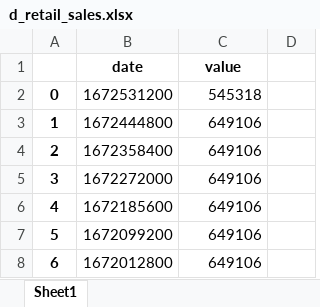
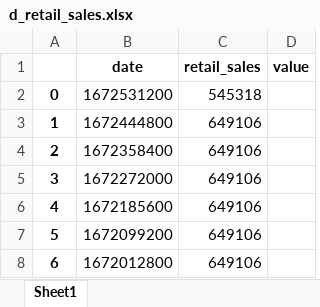
Before and after one commit to LeonardSchickedanz/DeepLearningYFinance, an Excel workbook: data/processed/d_retail_sales.xlsx, sheet Sheet1, drawn as a sheet; only a part is shown; values as stored, in another font and other column widths than the file's, no borders; removed rows and columns are numbered as before the commit, all else as after; the diff names each change by its address in the sheet, - before the commit and + after, or states it on an @@ line.

```diff
--- a/data/processed/d_retail_sales.xlsx (sheet Sheet1)
+++ b/data/processed/d_retail_sales.xlsx (sheet Sheet1)
-row 1:  | date | value
+row 1:  | date | retail_sales | value
```
Also changed, not shown: data/processed/d_durables.xlsx, data/processed/d_inflation.xlsx, 12 other files.
